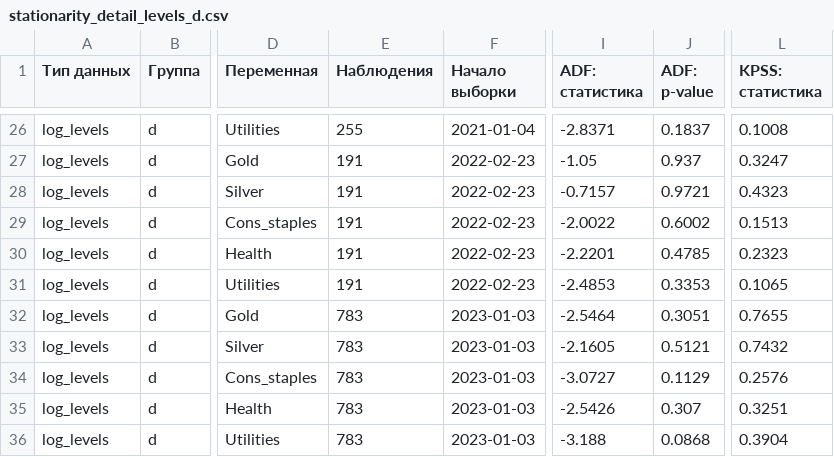
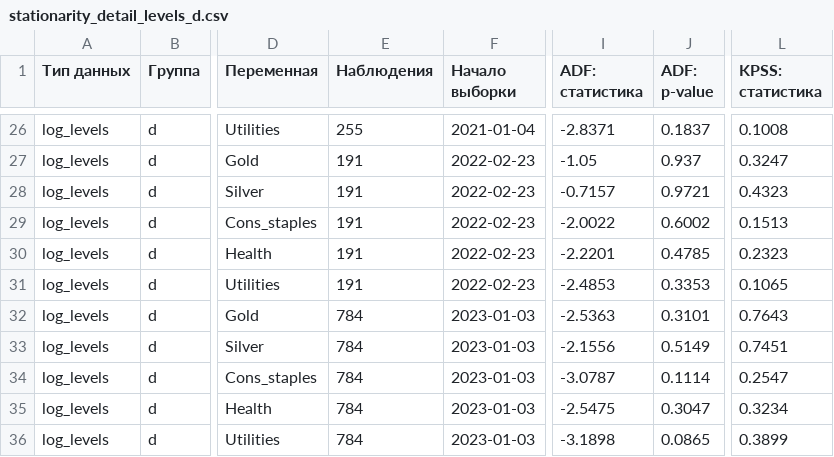
Before and after one commit to LizaB-portfolio/dynamic-relationships-between-gold-silver-and-sector-stocks, a CSV file: outputs/econometric_tests/tables/stationarity_detail_levels_d.csv, drawn as a sheet; only a part is shown, gaps mark what is left out; the diff names each change by its address in the sheet, - before the commit and + after, or states it on an @@ line.

```diff
--- a/outputs/econometric_tests/tables/stationarity_detail_levels_d.csv
+++ b/outputs/econometric_tests/tables/stationarity_detail_levels_d.csv
-E32:E36 (Наблюдения): 783
+E32:E36 (Наблюдения): 784
-I32 (ADF: статистика): -2.5464
+I32 (ADF: статистика): -2.5363
-J32 (ADF: p-value): 0.3051
+J32 (ADF: p-value): 0.3101
-L32 (KPSS: статистика): 0.7655
+L32 (KPSS: статистика): 0.7643
-I33 (ADF: статистика): -2.1605
+I33 (ADF: статистика): -2.1556
-J33 (ADF: p-value): 0.5121
+J33 (ADF: p-value): 0.5149
-L33 (KPSS: статистика): 0.7432
+L33 (KPSS: статистика): 0.7451
-I34 (ADF: статистика): -3.0727
+I34 (ADF: статистика): -3.0787
-J34 (ADF: p-value): 0.1129
+J34 (ADF: p-value): 0.1114
-L34 (KPSS: статистика): 0.2576
+L34 (KPSS: статистика): 0.2547
-I35 (ADF: статистика): -2.5426
+I35 (ADF: статистика): -2.5475
-J35 (ADF: p-value): 0.307
+J35 (ADF: p-value): 0.3047
-L35 (KPSS: статистика): 0.3251
+L35 (KPSS: статистика): 0.3234
-I36 (ADF: статистика): -3.188
+I36 (ADF: статистика): -3.1898
-J36 (ADF: p-value): 0.0868
+J36 (ADF: p-value): 0.0865
-L36 (KPSS: статистика): 0.3904
+L36 (KPSS: статистика): 0.3899
```
Also changed, not shown: outputs/econometric_tests/lag_selection_details.csv, outputs/econometric_tests/stationarity_tests.csv, 14 other files.
